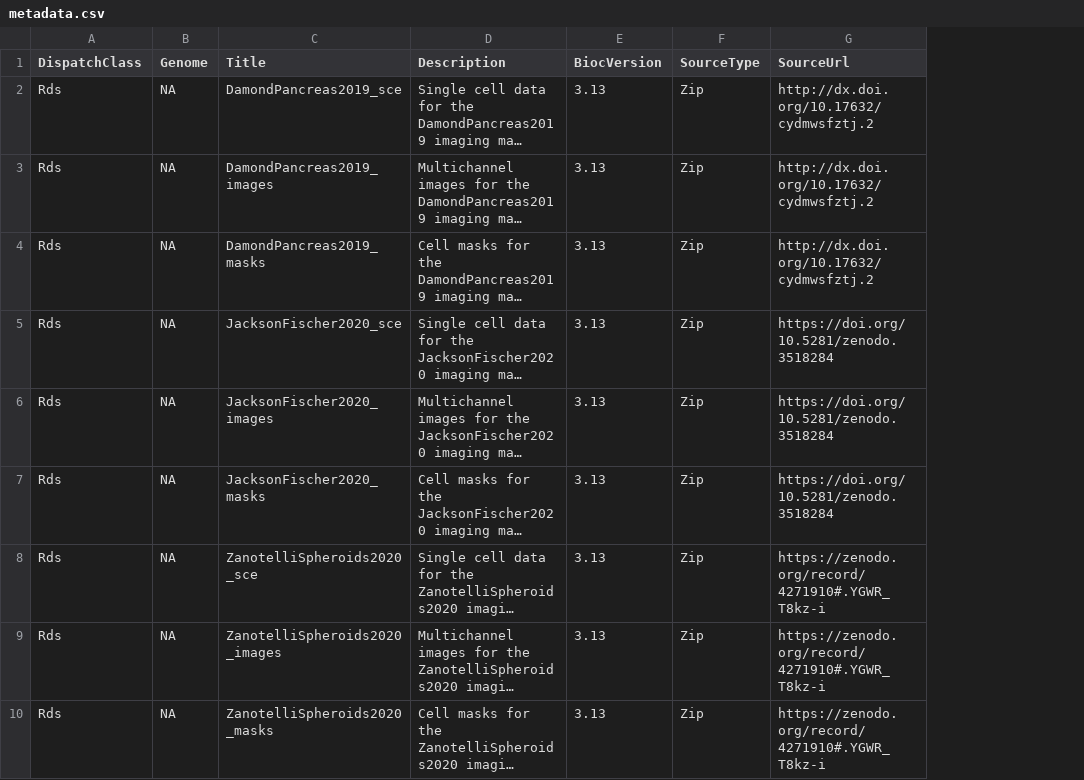
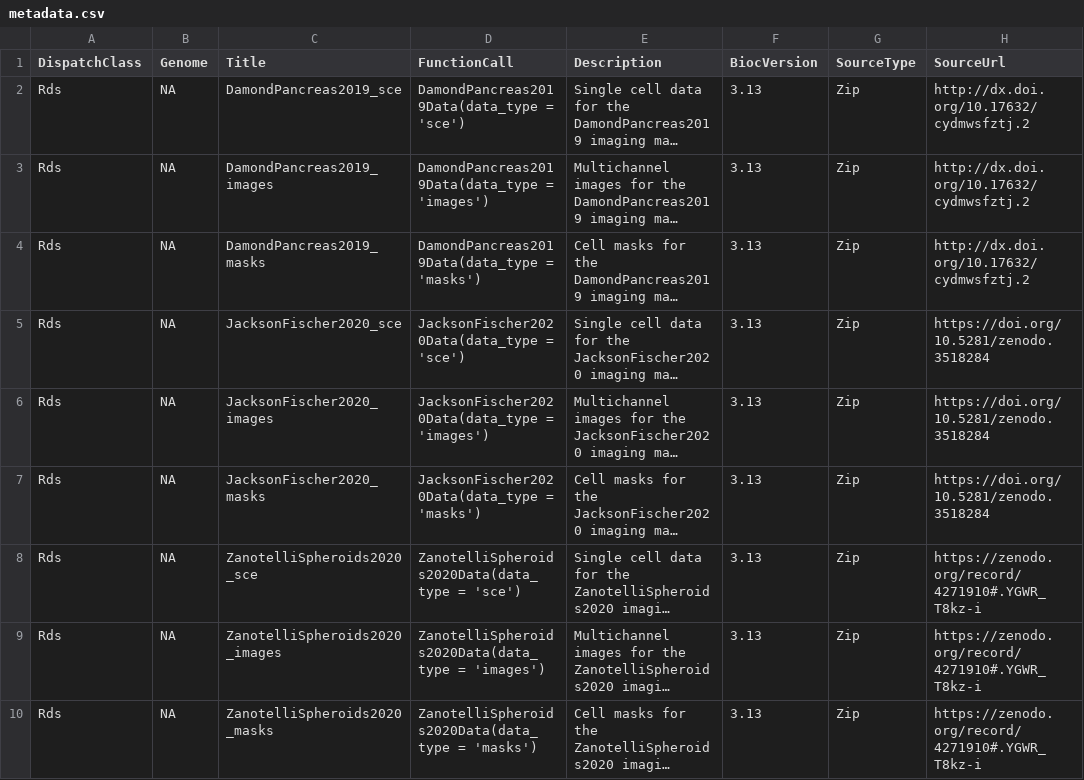
Before and after one commit to BodenmillerGroup/imcdatasets, a CSV file: inst/extdata/metadata.csv, drawn as a sheet; only a part is shown; long unchanged cells end in …; the diff names each change by its address in the sheet, - before the commit and + after, or states it on an @@ line.

Commit message:
fix deprecation notes

```diff
--- a/inst/extdata/metadata.csv
+++ b/inst/extdata/metadata.csv
+column D (FunctionCall), rows 2-10: DamondPancreas2019Data(data_type = 'sce') | DamondPancreas2019Data(data_type = 'images') | DamondPancreas2019Data(data_type = 'masks') | JacksonFischer2020Data(data_type = 'sce') | JacksonFischer2020Data(data_type = 'images') | JacksonFischer2020Data(data_type = 'masks') | ZanotelliSpheroids2020Data(data_type = 'sce') | ZanotelliSpheroids2020Data(data_type = 'images') | ZanotelliSpheroids2020Data(data_type = 'masks')
```
Also changed, not shown: 15 other files.
